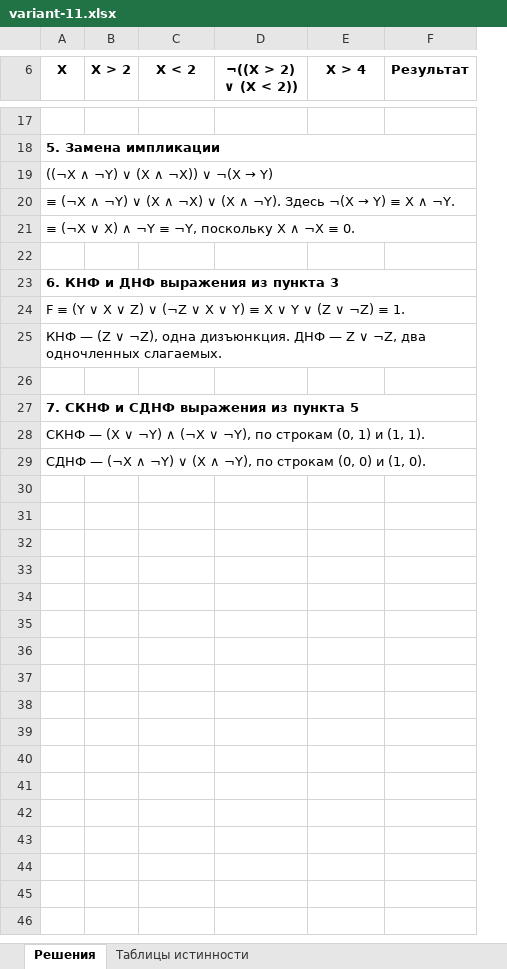
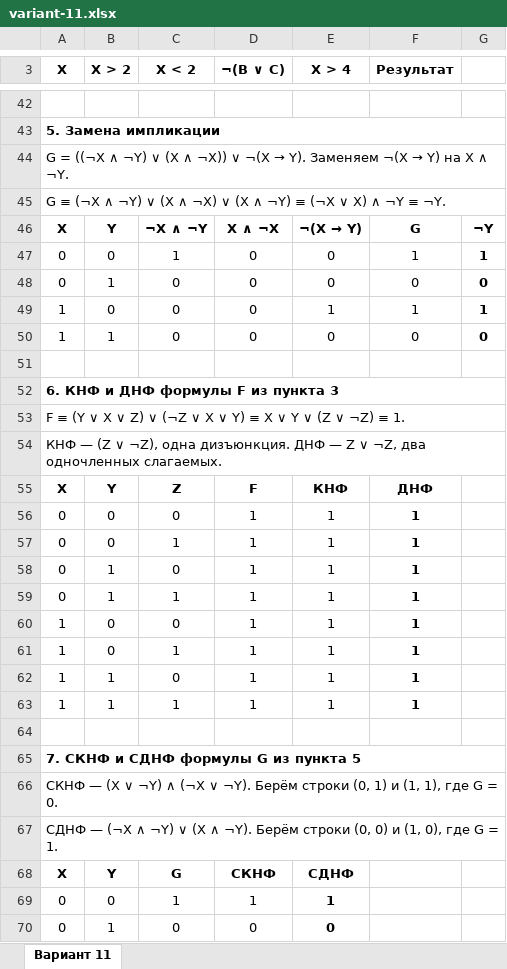
Before and after one commit to r1ndu/vddxz, an Excel workbook: dz1-variant-11/variant-11.xlsx, sheet Вариант 11, drawn as a sheet; only a part is shown, gaps mark what is left out; values as stored, in another font and other column widths than the file's, no borders; removed rows and columns are numbered as before the commit, all else as after; the diff covers the shown part only; the diff names each change by its address in the sheet, - before the commit and + after, or states it on an @@ line.

```diff
--- a/dz1-variant-11/variant-11.xlsx (sheet Вариант 11)
+++ b/dz1-variant-11/variant-11.xlsx (sheet Вариант 11)
-sheet tab: Решения
+sheet tab: Вариант 11
-sheet tab: Таблицы истинности
-column D (¬((X > 2) ∨ (X < 2))), empty
+column D (¬(B ∨ C)), empty
+column G, empty
@@ A44 (X): ((¬X ∧ ¬Y) ∨ (X ∧ ¬X)) ∨ ¬(X → Y) → G = ((¬X ∧ ¬Y) ∨ (X ∧ ¬X)) ∨ ¬(X → Y). Заменяем ¬(X → Y) на X ∧ ¬Y. @@
@@ A45 (X): ≡ (¬X ∧ ¬Y) ∨ (X ∧ ¬X) ∨ (X ∧ ¬Y). Здесь ¬(X → Y) ≡ X ∧ ¬Y. → G ≡ (¬X ∧ ¬Y) ∨ (X ∧ ¬X) ∨ (X ∧ ¬Y) ≡ (¬X ∨ X) ∧ ¬Y ≡ ¬Y. @@
-row 21: ≡ (¬X ∨ X) ∧ ¬Y ≡ ¬Y, поскольку X ∧ ¬X ≡ 0.
+row 46: X | Y | ¬X ∧ ¬Y | X ∧ ¬X | ¬(X → Y) | G | ¬Y
+row 47: 0 | 0 | 1 | 0 | 0 | 1 | 1
+row 48: 0 | 1 | 0 | 0 | 0 | 0 | 0
+row 49: 1 | 0 | 0 | 0 | 1 | 1 | 1
+row 50: 1 | 1 | 0 | 0 | 0 | 0 | 0
-A52 (X): 6. КНФ и ДНФ выражения из пункта 3
+A52 (X): 6. КНФ и ДНФ формулы F из пункта 3
+row 55: X | Y | Z | F | КНФ | ДНФ
+row 56: 0 | 0 | 0 | 1 | 1 | 1
+row 57: 0 | 0 | 1 | 1 | 1 | 1
+row 58: 0 | 1 | 0 | 1 | 1 | 1
+row 59: 0 | 1 | 1 | 1 | 1 | 1
+row 60: 1 | 0 | 0 | 1 | 1 | 1
+row 61: 1 | 0 | 1 | 1 | 1 | 1
+row 62: 1 | 1 | 0 | 1 | 1 | 1
+row 63: 1 | 1 | 1 | 1 | 1 | 1
-A65 (X): 7. СКНФ и СДНФ выражения из пункта 5
+A65 (X): 7. СКНФ и СДНФ формулы G из пункта 5
-A66 (X): …(¬X ∨ ¬Y), по строкам (0, 1) и (1, 1).
+A66 (X): …(¬X ∨ ¬Y). Берём строки (0, 1) и (1, 1), где G = 0.
-A67 (X): …(X ∧ ¬Y), по строкам (0, 0) и (1, 0).
+A67 (X): …(X ∧ ¬Y). Берём строки (0, 0) и (1, 0), где G = 1.
+row 68: X | Y | G | СКНФ | СДНФ
+row 69: 0 | 0 | 1 | 1 | 1
+row 70: 0 | 1 | 0 | 0 | 0
```
Also changed, not shown: 31 added rows, 4 removed rows and 7 edited cells elsewhere in this sheet, formulas that keep their value.
